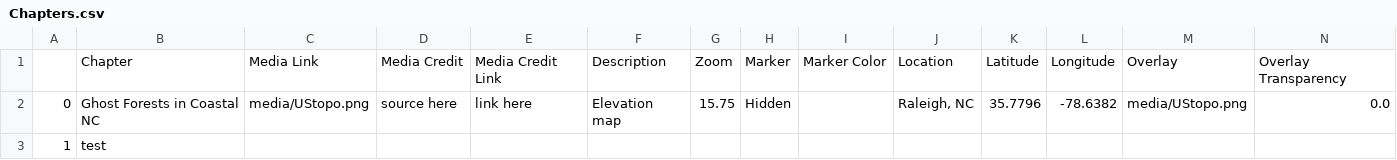
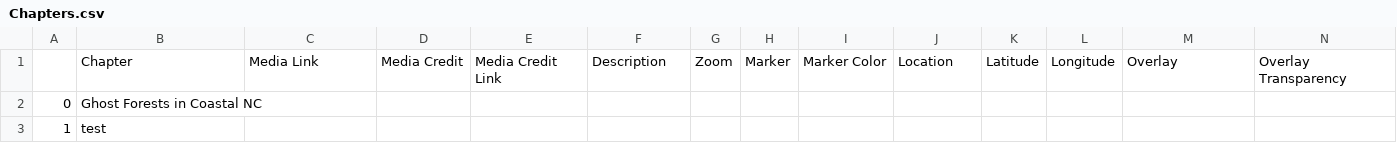
Before and after one commit to iethayer/GIS495_final_project, a CSV file: csv/Chapters.csv, drawn as a sheet; only a part is shown; the diff names each change by its address in the sheet, - before the commit and + after, or states it on an @@ line.

```diff
--- a/csv/Chapters.csv
+++ b/csv/Chapters.csv
-C2: media/UStopo.png
+C2: (empty)
-D2: source here
+D2: (empty)
-E2: link here
+E2: (empty)
-F2: Elevation map
+F2: (empty)
-G2: 15.75
+G2: (empty)
-H2: Hidden
+H2: (empty)
-J2: Raleigh, NC
+J2: (empty)
-K2: 35.7796
+K2: (empty)
-L2: -78.6382
+L2: (empty)
-M2: media/UStopo.png
+M2: (empty)
-N2: 0.0
+N2: (empty)
```
Also changed, not shown: 1 other file.
